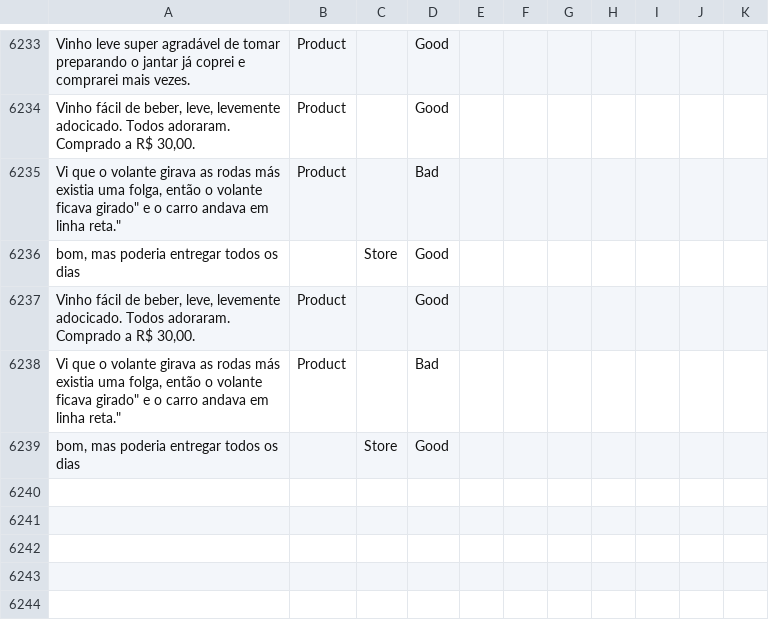
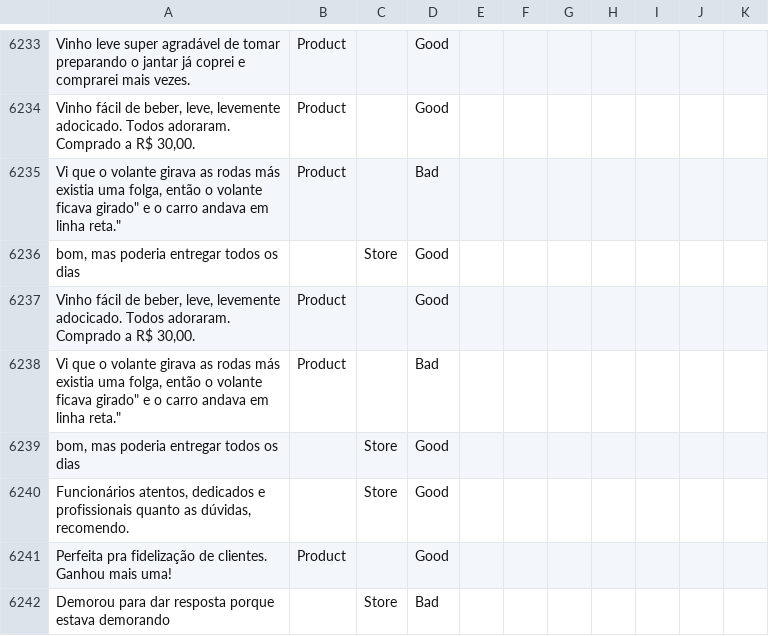
Before and after one commit to diegothuran/Rambo-Wine, a CSV file: textClassification/SentimentAnalisys/Data/database.csv, drawn as a sheet; only a part is shown, gaps mark what is left out; the diff names each change by its address in the sheet, - before the commit and + after, or states it on an @@ line.

```diff
--- a/textClassification/SentimentAnalisys/Data/database.csv
+++ b/textClassification/SentimentAnalisys/Data/database.csv
+row 6240: Funcionários atentos, dedicados e profissionais quanto as dúvidas, recomendo. |  | Store | Good
+row 6241: Perfeita pra fidelização de clientes. Ganhou mais uma! | Product |  | Good
+row 6242: Demorou para dar resposta porque estava demorando |  | Store | Bad
```
Also changed, not shown: 4 other files.
